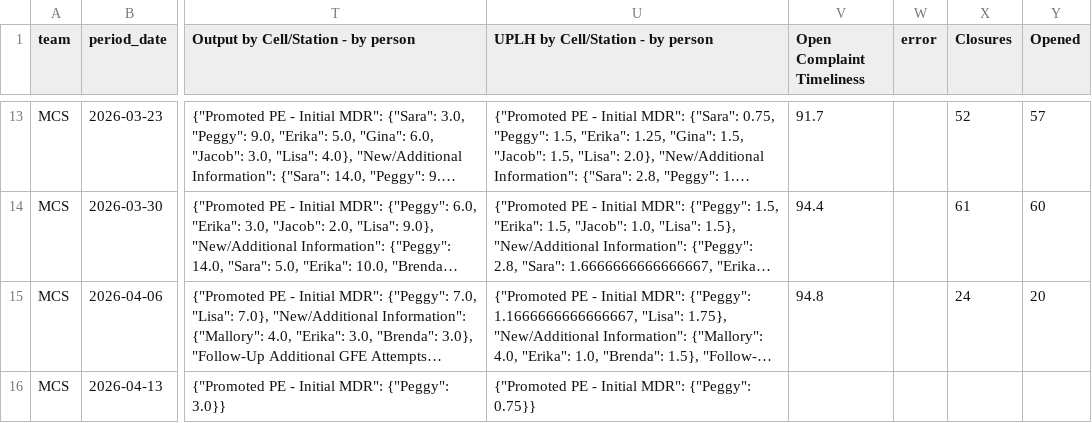
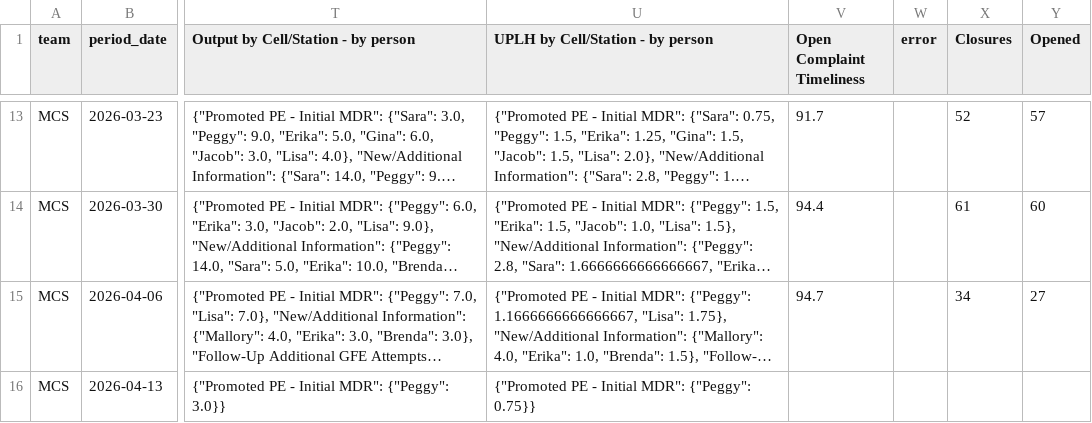
Before and after one commit to 17wadeche/heijunka-dev, a CSV file: CRM_WIP.csv, drawn as a sheet; only a part is shown, gaps mark what is left out; long unchanged cells end in …; the diff covers the shown part only; the diff names each change by its address in the sheet, - before the commit and + after, or states it on an @@ line.

```diff
--- a/CRM_WIP.csv
+++ b/CRM_WIP.csv
-V15 (Open Complaint Timeliness): 94.8
+V15 (Open Complaint Timeliness): 94.7
-X15 (Closures): 24
+X15 (Closures): 34
-Y15 (Opened): 20
+Y15 (Opened): 27
```
Also changed, not shown: 60 edited cells elsewhere in this file, MS_WIP.csv, crm_non_wip_activities.csv, 9 other files.
